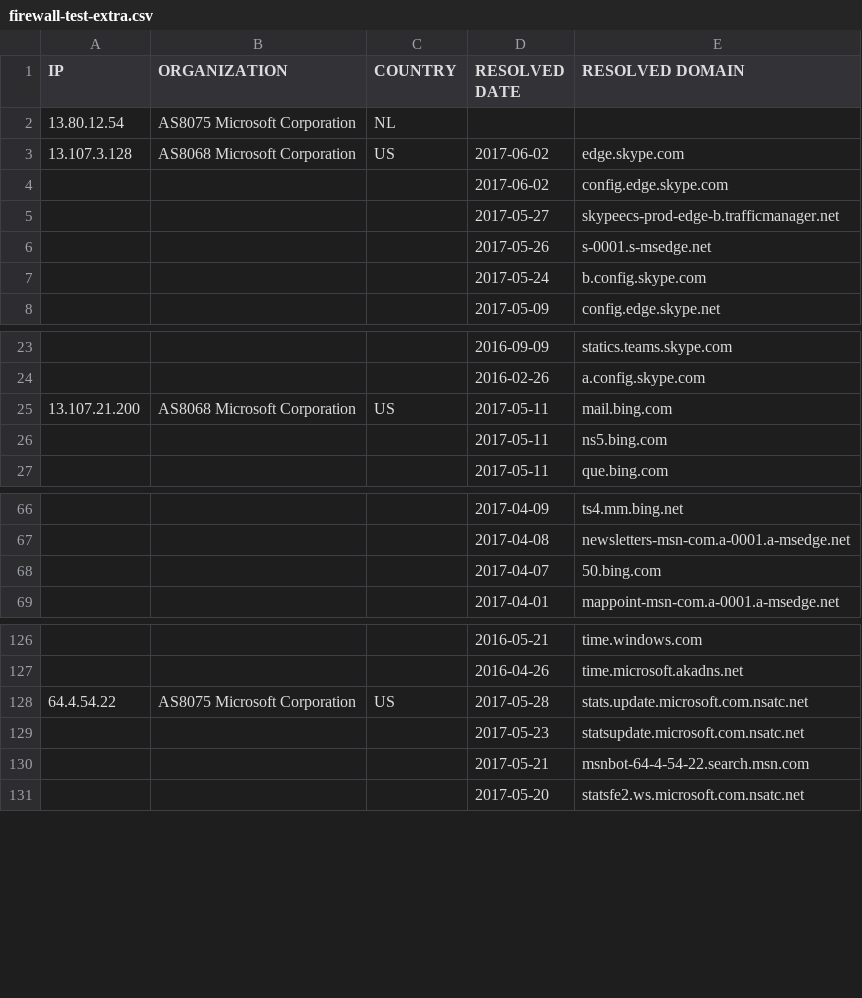
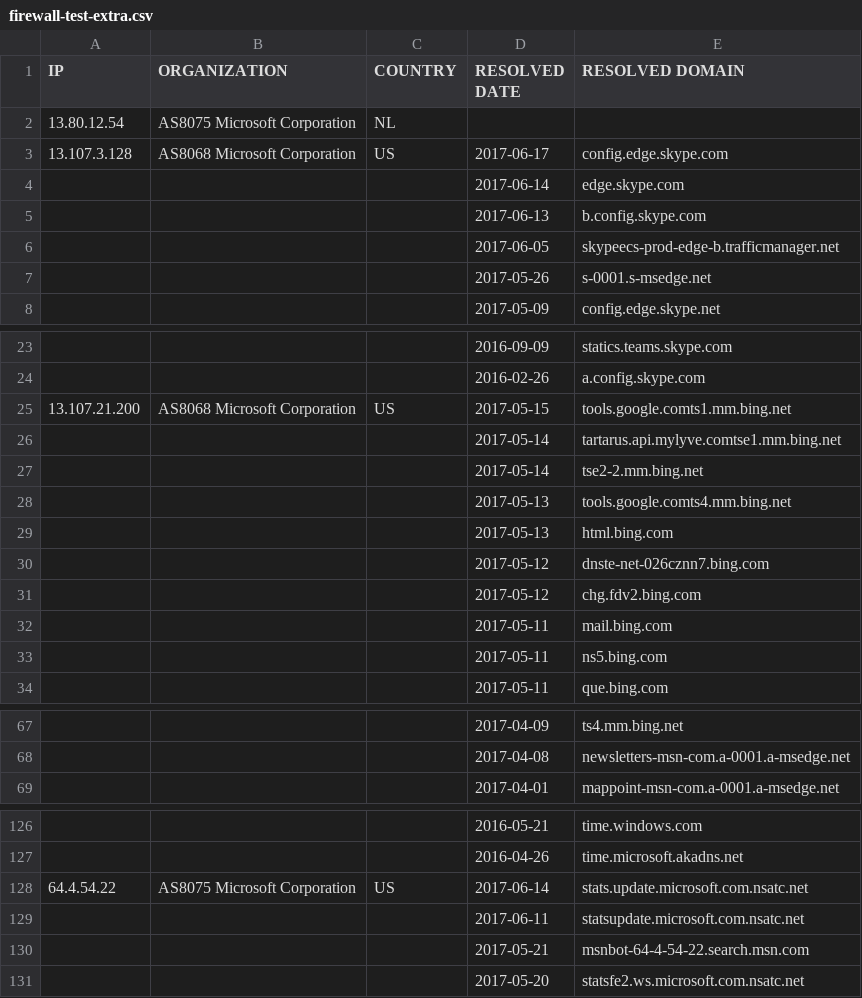
Before and after one commit to zyh001/WindowsSpyBlocker, a CSV file: logs/win10/firewall-test-extra.csv, drawn as a sheet; only a part is shown, gaps mark what is left out; the diff covers the shown part only.

```diff
--- a/logs/win10/firewall-test-extra.csv
+++ b/logs/win10/firewall-test-extra.csv
@@ -2,7 +2,7 @@ IP,ORGANIZATION,COUNTRY,RESOLVED DATE,RESOLVED DOMAIN
 13.80.12.54,AS8075 Microsoft Corporation,NL,,
-13.107.3.128,AS8068 Microsoft Corporation,US,2017-06-02,edge.skype.com
-,,,2017-06-02,config.edge.skype.com
-,,,2017-05-27,skypeecs-prod-edge-b.trafficmanager.net
+13.107.3.128,AS8068 Microsoft Corporation,US,2017-06-17,config.edge.skype.com
+,,,2017-06-14,edge.skype.com
+,,,2017-06-13,b.config.skype.com
+,,,2017-06-05,skypeecs-prod-edge-b.trafficmanager.net
 ,,,2017-05-26,s-0001.s-msedge.net
-,,,2017-05-24,b.config.skype.com
 ,,,2017-05-09,config.edge.skype.net
@@ -24,3 +24,10 @@ IP,ORGANIZATION,COUNTRY,RESOLVED DATE,RESOLVED DOMAIN
 ,,,2016-02-26,a.config.skype.com
-13.107.21.200,AS8068 Microsoft Corporation,US,2017-05-11,mail.bing.com
+13.107.21.200,AS8068 Microsoft Corporation,US,2017-05-15,tools.google.comts1.mm.bing.net
+,,,2017-05-14,tartarus.api.mylyve.comtse1.mm.bing.net
+,,,2017-05-14,tse2-2.mm.bing.net
+,,,2017-05-13,tools.google.comts4.mm.bing.net
+,,,2017-05-13,html.bing.com
+,,,2017-05-12,dnste-net-026cznn7.bing.com
+,,,2017-05-12,chg.fdv2.bing.com
+,,,2017-05-11,mail.bing.com
 ,,,2017-05-11,ns5.bing.com
@@ -67,3 +68,2 @@ IP,ORGANIZATION,COUNTRY,RESOLVED DATE,RESOLVED DOMAIN
 ,,,2017-04-08,newsletters-msn-com.a-0001.a-msedge.net
-,,,2017-04-07,50.bing.com
 ,,,2017-04-01,mappoint-msn-com.a-0001.a-msedge.net
@@ -127,4 +127,4 @@ IP,ORGANIZATION,COUNTRY,RESOLVED DATE,RESOLVED DOMAIN
 ,,,2016-04-26,time.microsoft.akadns.net
-64.4.54.22,AS8075 Microsoft Corporation,US,2017-05-28,stats.update.microsoft.com.nsatc.net
-,,,2017-05-23,statsupdate.microsoft.com.nsatc.net
+64.4.54.22,AS8075 Microsoft Corporation,US,2017-06-14,stats.update.microsoft.com.nsatc.net
+,,,2017-06-11,statsupdate.microsoft.com.nsatc.net
 ,,,2017-05-21,msnbot-64-4-54-22.search.msn.com
```
Also changed, not shown: 5 added rows, 10 removed rows, 15 moved rows and 6 edited cells elsewhere in this file, logs/win10/firewall-test-spy.csv, logs/win10/firewall-test-update.csv, 19 other files.
